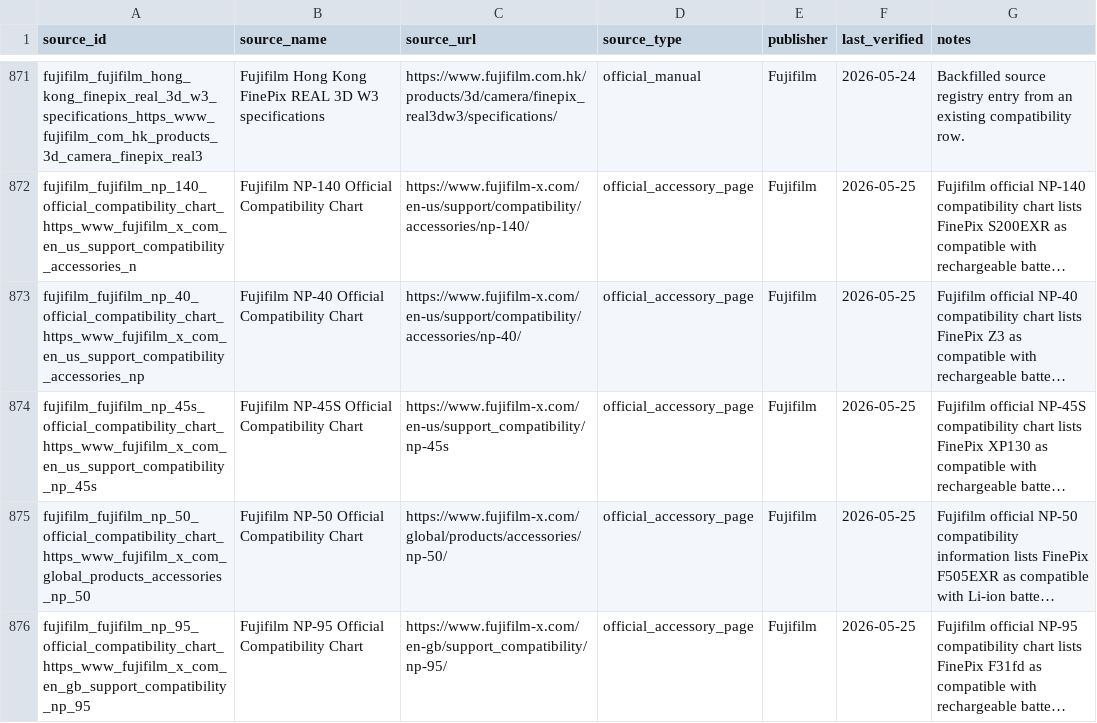
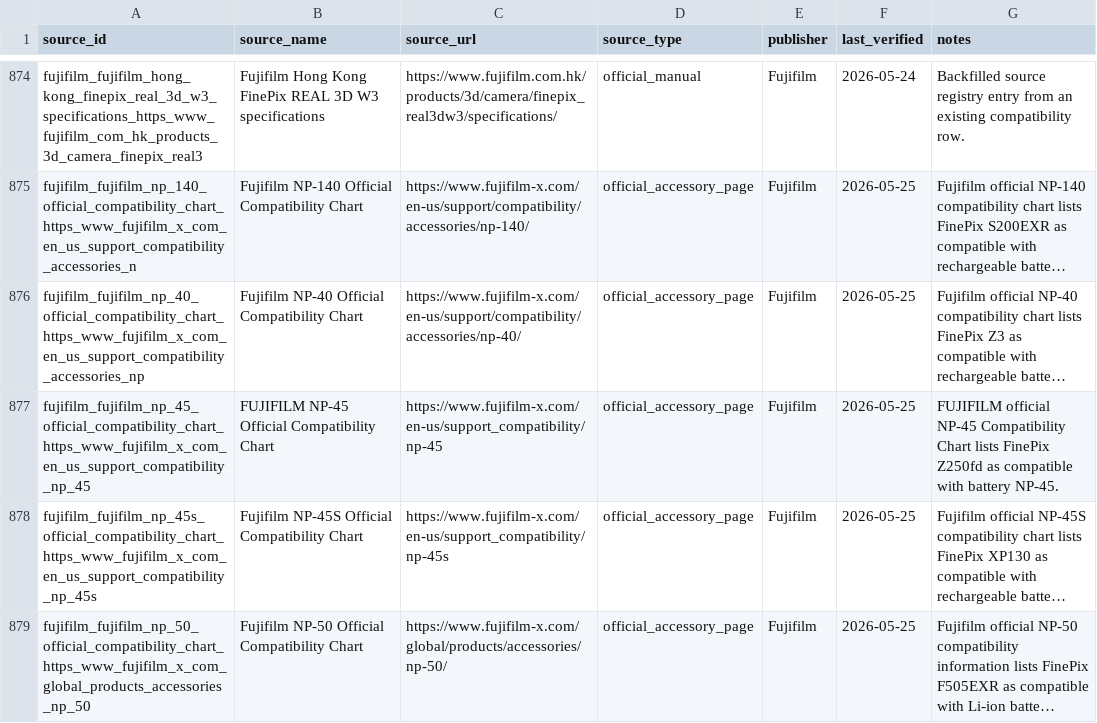
Before and after one commit to Nguyenchan2005/camera-battery-app, a CSV file: exports/sources.csv, drawn as a sheet; only a part is shown, gaps mark what is left out; the shorter side is filled out with more unchanged rows; long unchanged cells end in …; the diff covers the shown part only; the diff names each change by its address in the sheet, - before the commit and + after, or states it on an @@ line.

Commit message:
Verify phase 8 battery mappings

```diff
--- a/exports/sources.csv
+++ b/exports/sources.csv
+row 877: fujifilm_fujifilm_np_45_official_compatibility_chart_https_www_fujifilm_x_com_en_us_support_compatibility_np_45 | FUJIFILM NP-45 Official Compatibility Chart | https://www.fujifilm-x.com/en-us/support_compatibility/np-45 | official_accessory_page | Fujifilm | 2026-05-25 | FUJIFILM official NP-45 Compatibility Chart lists FinePix Z250fd as compatible with battery NP-45.
```
Also changed, not shown: 9 added rows elsewhere in this file, exports/batteries.csv, exports/camera_candidates.csv, 29 other files.
